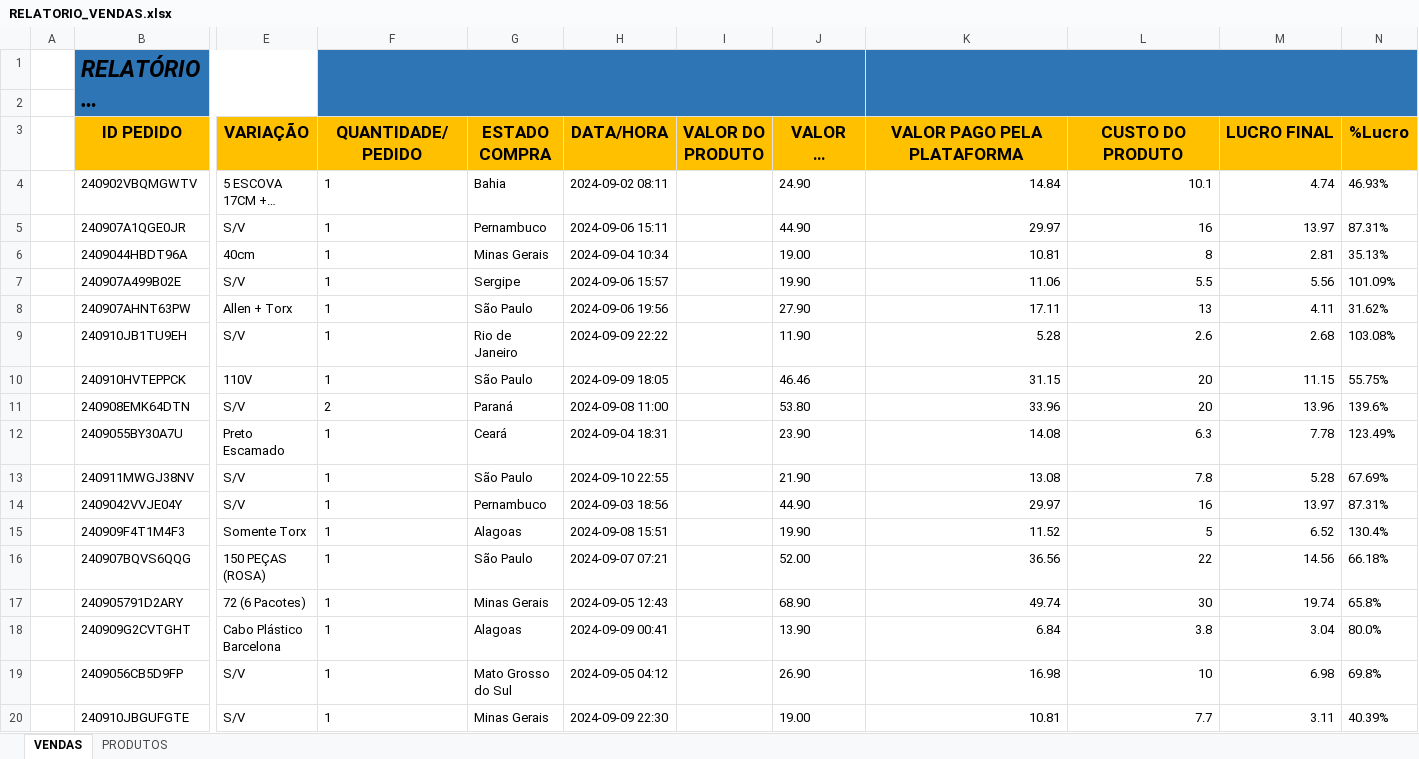
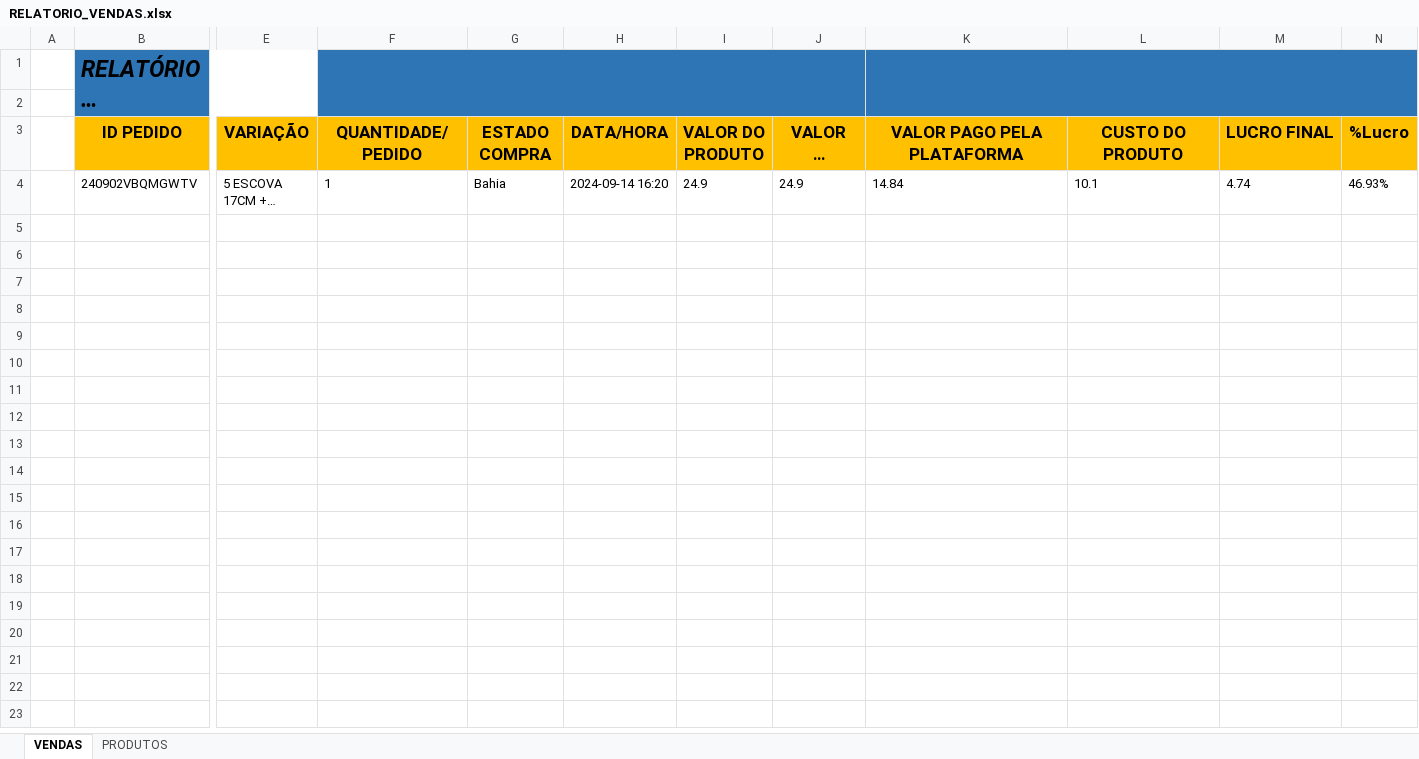
Before and after one commit to klucas27/BUGO, an Excel workbook: RELATORIO_VENDAS.xlsx, sheet VENDAS, drawn as a sheet; only a part is shown, gaps mark what is left out; long unchanged cells end in …; values as stored, in another font and other column widths than the file's, no borders; conditional formats not drawn; rows hold the shown columns only; the diff covers the shown part only; the diff names each change by its address in the sheet, - before the commit and + after, or states it on an @@ line.

```diff
--- a/RELATORIO_VENDAS.xlsx (sheet VENDAS)
+++ b/RELATORIO_VENDAS.xlsx (sheet VENDAS)
-H4 (DATA/HORA): 2024-09-02 08:11
+H4 (DATA/HORA): 2024-09-14 16:20
-I4 (VALOR DO PRODUTO): (empty)
+I4 (VALOR DO PRODUTO): 24.9
-J4 (VALOR DO PEDIDO): 24.90
+J4 (VALOR DO PEDIDO): 24.9
-K4:M4 alignment: right
+K4:M4 alignment: left
-row 5:  | 240907A1QGE0JR | S/V | 1 | Pernambuco | 2024-09-06 15:11 |  | 44.90 | 29.97 | 16 | 13.97 | 87.31%
-row 6:  | 2409044HBDT96A | 40cm | 1 | Minas Gerais | 2024-09-04 10:34 |  | 19.00 | 10.81 | 8 | 2.81 | 35.13%
-row 7:  | 240907A499B02E | S/V | 1 | Sergipe | 2024-09-06 15:57 |  | 19.90 | 11.06 | 5.5 | 5.56 | 101.09%
-row 8:  | 240907AHNT63PW | Allen + Torx | 1 | São Paulo | 2024-09-06 19:56 |  | 27.90 | 17.11 | 13 | 4.11 | 31.62%
-row 9:  | 240910JB1TU9EH | S/V | 1 | Rio de Janeiro | 2024-09-09 22:22 |  | 11.90 | 5.28 | 2.6 | 2.68 | 103.08%
-row 10:  | 240910HVTEPPCK | 110V | 1 | São Paulo | 2024-09-09 18:05 |  | 46.46 | 31.15 | 20 | 11.15 | 55.75%
-row 11:  | 240908EMK64DTN | S/V | 2 | Paraná | 2024-09-08 11:00 |  | 53.80 | 33.96 | 20 | 13.96 | 139.6%
-row 12:  | 2409055BY30A7U | Preto Escamado | 1 | Ceará | 2024-09-04 18:31 |  | 23.90 | 14.08 | 6.3 | 7.78 | 123.49%
-row 13:  | 240911MWGJ38NV | S/V | 1 | São Paulo | 2024-09-10 22:55 |  | 21.90 | 13.08 | 7.8 | 5.28 | 67.69%
-row 14:  | 2409042VVJE04Y | S/V | 1 | Pernambuco | 2024-09-03 18:56 |  | 44.90 | 29.97 | 16 | 13.97 | 87.31%
-row 15:  | 240909F4T1M4F3 | Somente Torx | 1 | Alagoas | 2024-09-08 15:51 |  | 19.90 | 11.52 | 5 | 6.52 | 130.4%
-row 16:  | 240907BQVS6QQG | 150 PEÇAS (ROSA) | 1 | São Paulo | 2024-09-07 07:21 |  | 52.00 | 36.56 | 22 | 14.56 | 66.18%
-row 17:  | 240905791D2ARY | 72 (6 Pacotes) | 1 | Minas Gerais | 2024-09-05 12:43 |  | 68.90 | 49.74 | 30 | 19.74 | 65.8%
-row 18:  | 240909G2CVTGHT | Cabo Plástico Barcelona | 1 | Alagoas | 2024-09-09 00:41 |  | 13.90 | 6.84 | 3.8 | 3.04 | 80.0%
-row 19:  | 2409056CB5D9FP | S/V | 1 | Mato Grosso do Sul | 2024-09-05 04:12 |  | 26.90 | 16.98 | 10 | 6.98 | 69.8%
-row 20:  | 240910JBGUFGTE | S/V | 1 | Minas Gerais | 2024-09-09 22:30 |  | 19.00 | 10.81 | 7.7 | 3.11 | 40.39%
```
Also changed, not shown: 70 removed rows elsewhere in this sheet, 1 other file.
